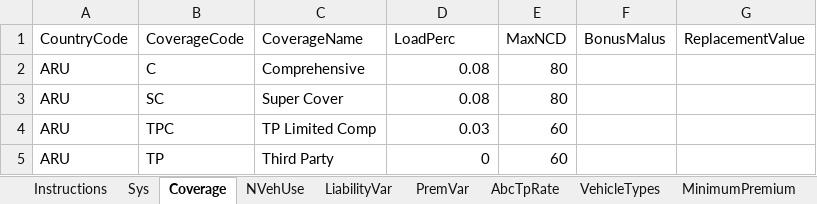
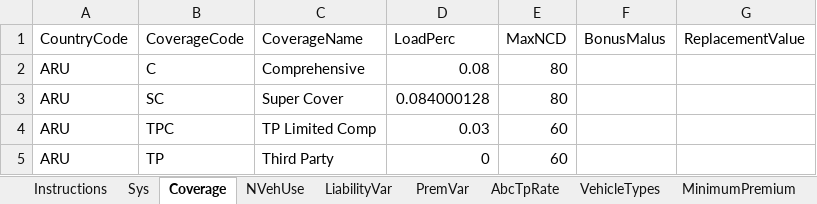
Before and after one commit to vincenthaakmat/NAGPremCalc, an Excel workbook: data/ARU-PremiumCalc.xlsx, sheet Coverage, drawn as a sheet; values as stored, in another font and other column widths than the file's, no borders; the diff names each change by its address in the sheet, - before the commit and + after, or states it on an @@ line.

Commit message:
Add files via upload

```diff
--- a/data/ARU-PremiumCalc.xlsx (sheet Coverage)
+++ b/data/ARU-PremiumCalc.xlsx (sheet Coverage)
-D3 (LoadPerc): 0.08
+D3 (LoadPerc): 0.084000128
```
